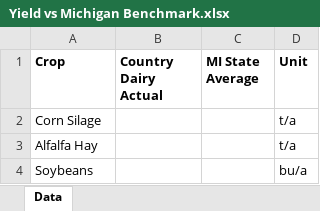
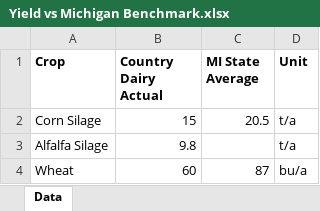
Before and after one commit to oliviaarkema/CD_StrategicPlanning, an Excel workbook: data/Yield vs Michigan Benchmark.xlsx, sheet Data, drawn as a sheet; values as stored, in another font and other column widths than the file's, no borders; removed rows and columns are numbered as before the commit, all else as after; the diff names each change by its address in the sheet, - before the commit and + after, or states it on an @@ line.

```diff
--- a/data/Yield vs Michigan Benchmark.xlsx (sheet Data)
+++ b/data/Yield vs Michigan Benchmark.xlsx (sheet Data)
-B2 (Country Dairy Actual): (empty)
+B2 (Country Dairy Actual): 15
-C2 (MI State Average): (empty)
+C2 (MI State Average): 20.5
-row 3: Alfalfa Hay |  |  | t/a
-row 4: Soybeans |  |  | bu/a
+row 3: Alfalfa Silage | 9.8 |  | t/a
+row 4: Wheat | 60 | 87 | bu/a
```
Also changed, not shown: data/Crop Detail by Field - Type.xlsx, data/Crop Efficiency - Stat Cards.xlsx, 2 other files.
